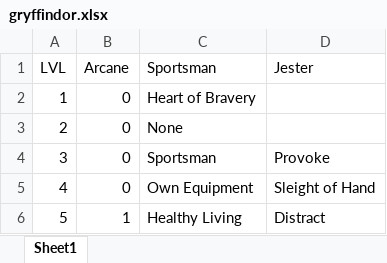
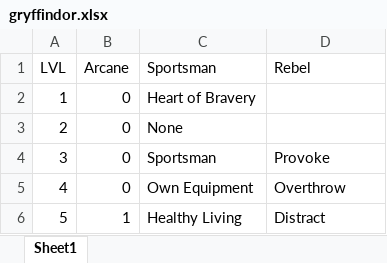
Before and after one commit to DrFraserGovil/HPRPG, an Excel workbook: CoreRulebook/Data/Archetypes/gryffindor.xlsx, sheet Sheet1, drawn as a sheet; values as stored, in another font and other column widths than the file's, no borders; the diff names each change by its address in the sheet, - before the commit and + after, or states it on an @@ line.

Commit message:
Gryffindor improvements

```diff
--- a/CoreRulebook/Data/Archetypes/gryffindor.xlsx (sheet Sheet1)
+++ b/CoreRulebook/Data/Archetypes/gryffindor.xlsx (sheet Sheet1)
-D1: Jester
+D1: Rebel
-D5 (Rebel): Sleight of Hand
+D5 (Rebel): Overthrow
```
Also changed, not shown: 4 other files.
